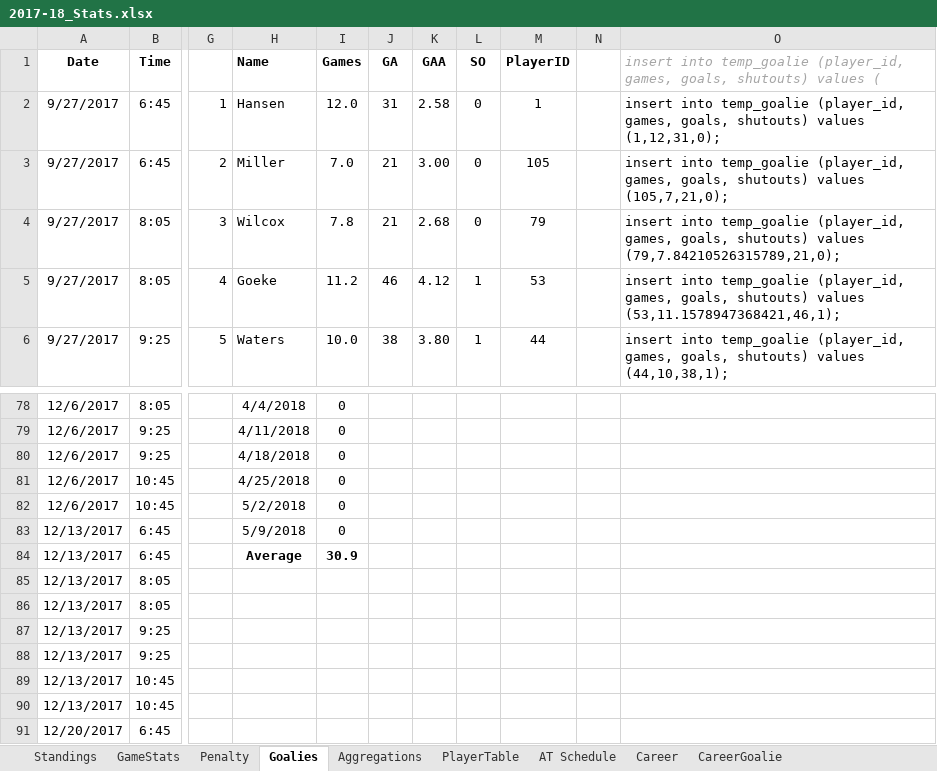
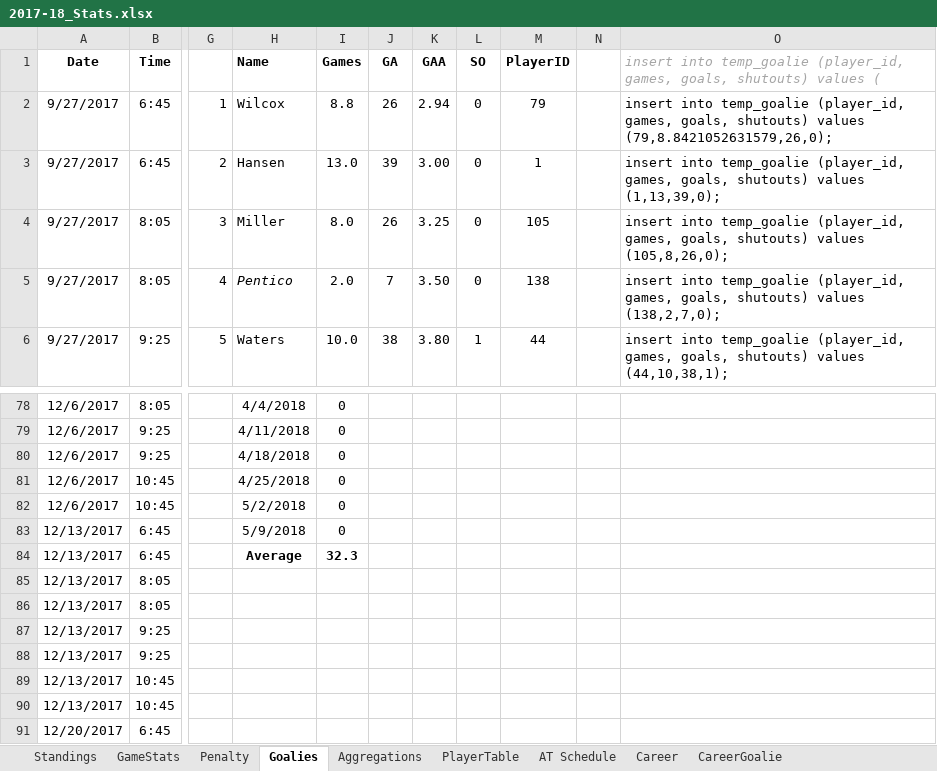
Before and after one commit to THansenite/DMAH5, an Excel workbook: 2017-18_Stats.xlsx, sheet Goalies, drawn as a sheet; only a part is shown, gaps mark what is left out; values as stored, in another font and other column widths than the file's, no borders; conditional formats not drawn; the diff covers the shown part only; the diff names each change by its address in the sheet, - before the commit and + after, or states it on an @@ line.

```diff
--- a/2017-18_Stats.xlsx (sheet Goalies)
+++ b/2017-18_Stats.xlsx (sheet Goalies)
-H2 (Name): Hansen
+H2 (Name): Wilcox
-I2 (Games): 12.0
+I2 (Games): 8.8
-J2 (GA): 31
+J2 (GA): 26
-K2 (GAA): 2.58
+K2 (GAA): 2.94
-M2 (PlayerID): 1
+M2 (PlayerID): 79
-O2: …shutouts) values (1,12,31,0);
+O2: …shutouts) values (79,8.8421052631579,26,0);
-H3 (Name): Miller
+H3 (Name): Hansen
-I3 (Games): 7.0
+I3 (Games): 13.0
-J3 (GA): 21
+J3 (GA): 39
-M3 (PlayerID): 105
+M3 (PlayerID): 1
-O3: …shutouts) values (105,7,21,0);
+O3: …shutouts) values (1,13,39,0);
-H4 (Name): Wilcox
+H4 (Name): Miller
-I4 (Games): 7.8
+I4 (Games): 8.0
-J4 (GA): 21
+J4 (GA): 26
-K4 (GAA): 2.68
+K4 (GAA): 3.25
-M4 (PlayerID): 79
+M4 (PlayerID): 105
-O4: …shutouts) values (79,7.84210526315789,21,0);
+O4: …shutouts) values (105,8,26,0);
-H5 (Name): Goeke
+H5 (Name): Pentico
-H5 italic: off
+H5 italic: on
-I5 (Games): 11.2
+I5 (Games): 2.0
-J5 (GA): 46
+J5 (GA): 7
-K5 (GAA): 4.12
+K5 (GAA): 3.50
-L5 (SO): 1
+L5 (SO): 0
-M5 (PlayerID): 53
+M5 (PlayerID): 138
-O5: …shutouts) values (53,11.1578947368421,46,1);
+O5: …shutouts) values (138,2,7,0);
-I84 (Games): 30.9
+I84 (Games): 32.3
```
Also changed, not shown: 111 edited cells and cell formats elsewhere in this sheet, sheet Career, sheet GameStats, sheet Aggregations, sheet Standings, sheet Penalty, sheet CareerGoalie, 5 other files.
